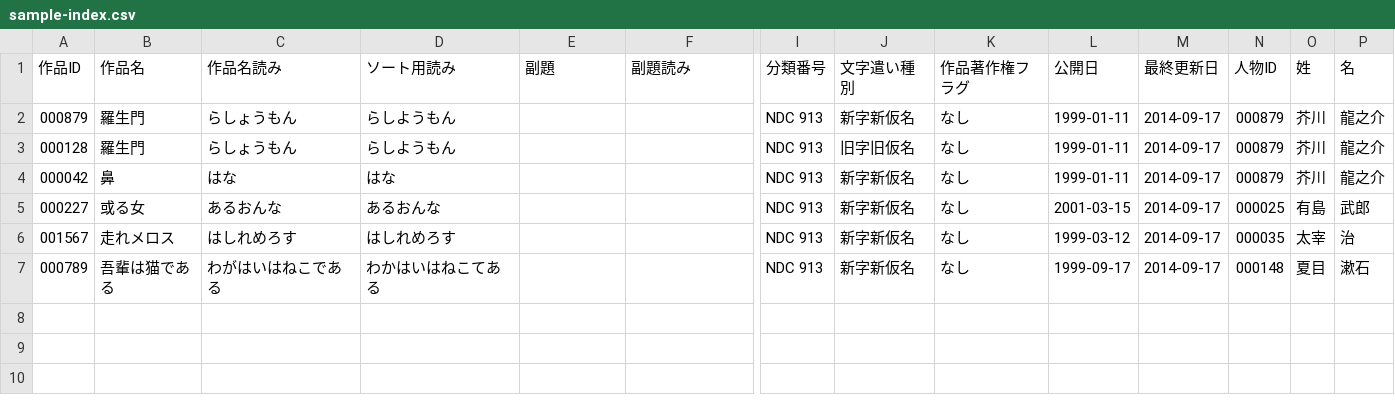
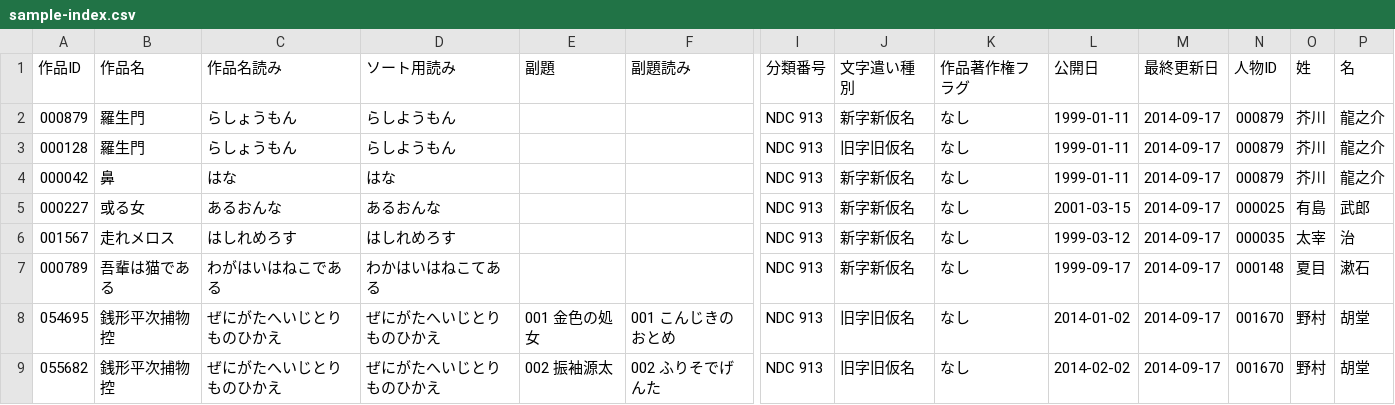
Before and after one commit to zrn-ns/aozora-epub-api, a CSV file: test-fixtures/sample-index.csv, drawn as a sheet; only a part is shown, gaps mark what is left out; rows hold the shown columns only; the diff names each change by its address in the sheet, - before the commit and + after, or states it on an @@ line.

```diff
--- a/test-fixtures/sample-index.csv
+++ b/test-fixtures/sample-index.csv
+row 8: 054695 | 銭形平次捕物控 | ぜにがたへいじとりものひかえ | ぜにがたへいじとりものひかえ | 001 金色の処女 | 001 こんじきのおとめ | NDC 913 | 旧字旧仮名 | なし | 2014-01-02 | 2014-09-17 | 001670 | 野村 | 胡堂
+row 9: 055682 | 銭形平次捕物控 | ぜにがたへいじとりものひかえ | ぜにがたへいじとりものひかえ | 002 振袖源太 | 002 ふりそでげんた | NDC 913 | 旧字旧仮名 | なし | 2014-02-02 | 2014-09-17 | 001670 | 野村 | 胡堂
```
Also changed, not shown: 8 other files.
